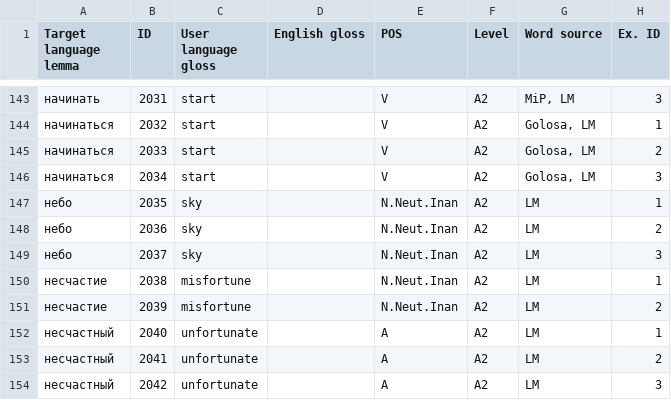
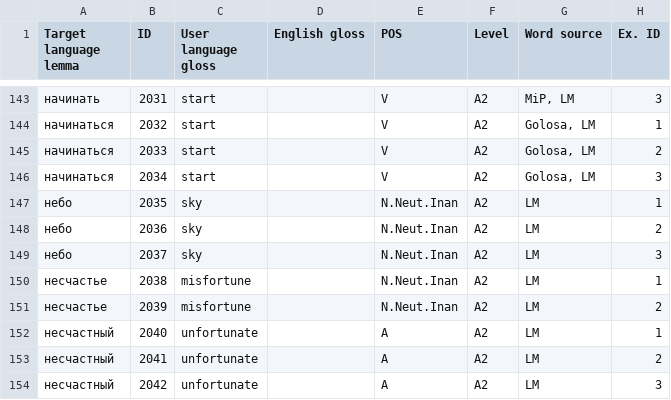
Before and after one commit to ddashon/data-rus-eng, a CSV file: SMARTool_data_A2_ZHENYA.csv, drawn as a sheet; only a part is shown, gaps mark what is left out; the diff names each change by its address in the sheet, - before the commit and + after, or states it on an @@ line.

Commit message:
Update SMARTool_data_A2_ZHENYA.csv
edit lines 150, 151 (несчастье)

```diff
--- a/SMARTool_data_A2_ZHENYA.csv
+++ b/SMARTool_data_A2_ZHENYA.csv
-A150:A151 (Target language lemma): несчастие
+A150:A151 (Target language lemma): несчастье
```
